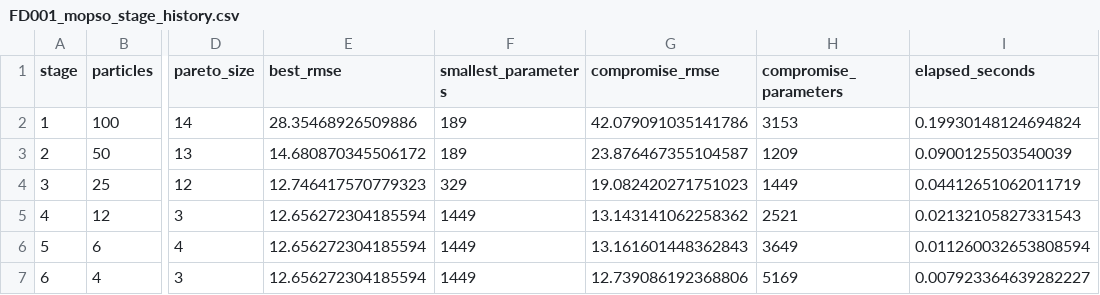
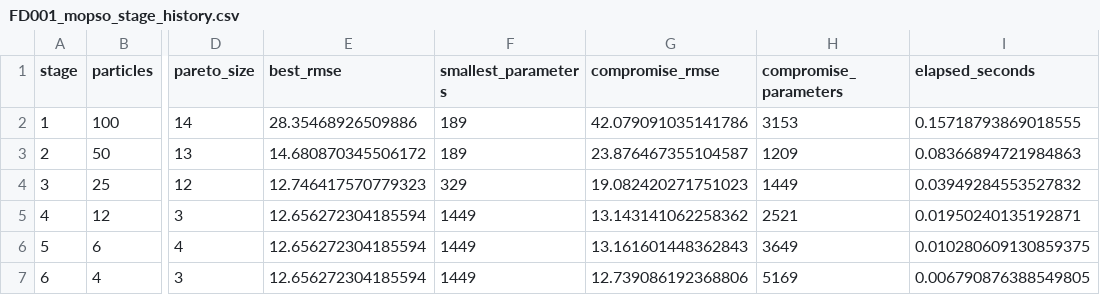
Before and after one commit to eitt/measurement-and-control, a CSV file: mopso_results/FD001_mopso_stage_history.csv, drawn as a sheet; only a part is shown, gaps mark what is left out; the diff names each change by its address in the sheet, - before the commit and + after, or states it on an @@ line.

```diff
--- a/mopso_results/FD001_mopso_stage_history.csv
+++ b/mopso_results/FD001_mopso_stage_history.csv
-I2 (elapsed_seconds): 0.19930148124694824
+I2 (elapsed_seconds): 0.15718793869018555
-I3 (elapsed_seconds): 0.0900125503540039
+I3 (elapsed_seconds): 0.08366894721984863
-I4 (elapsed_seconds): 0.04412651062011719
+I4 (elapsed_seconds): 0.03949284553527832
-I5 (elapsed_seconds): 0.02132105827331543
+I5 (elapsed_seconds): 0.01950240135192871
-I6 (elapsed_seconds): 0.011260032653808594
+I6 (elapsed_seconds): 0.010280609130859375
-I7 (elapsed_seconds): 0.007923364639282227
+I7 (elapsed_seconds): 0.006790876388549805
```
Also changed, not shown: mopso_results/FD001_final_seed_results.csv, mopso_results/mopso_lightweight_summary.csv, 2 other files.
